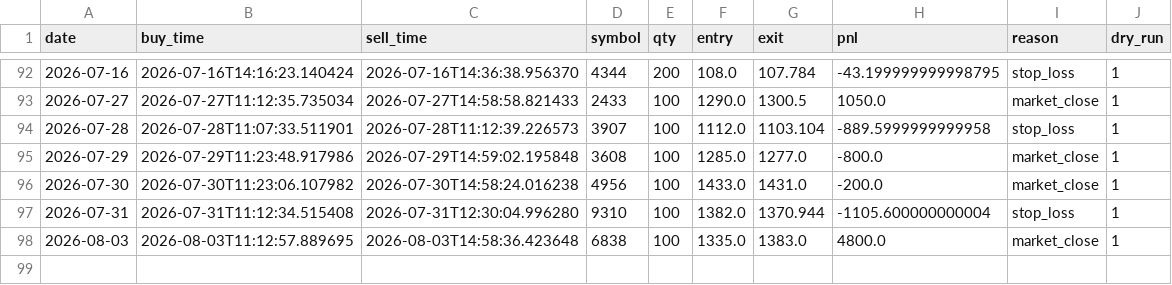
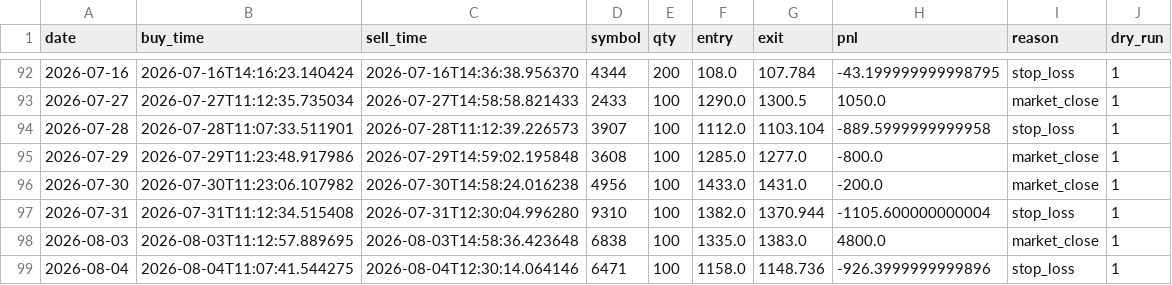
Before and after one commit to mmmkmk12123/kabu-dashboard, a CSV file: reports/trades.csv, drawn as a sheet; only a part is shown, gaps mark what is left out; the diff names each change by its address in the sheet, - before the commit and + after, or states it on an @@ line.

Commit message:
data update

```diff
--- a/reports/trades.csv
+++ b/reports/trades.csv
+row 99: 2026-08-04 | 2026-08-04T11:07:41.544275 | 2026-08-04T12:30:14.064146 | 6471 | 100 | 1158.0 | 1148.736 | -926.3999999999896 | stop_loss | 1
```
Also changed, not shown: 1 other file.
